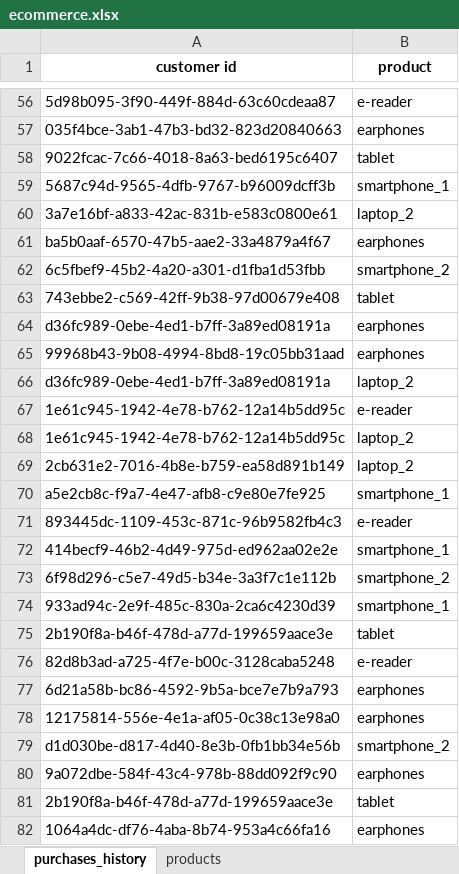
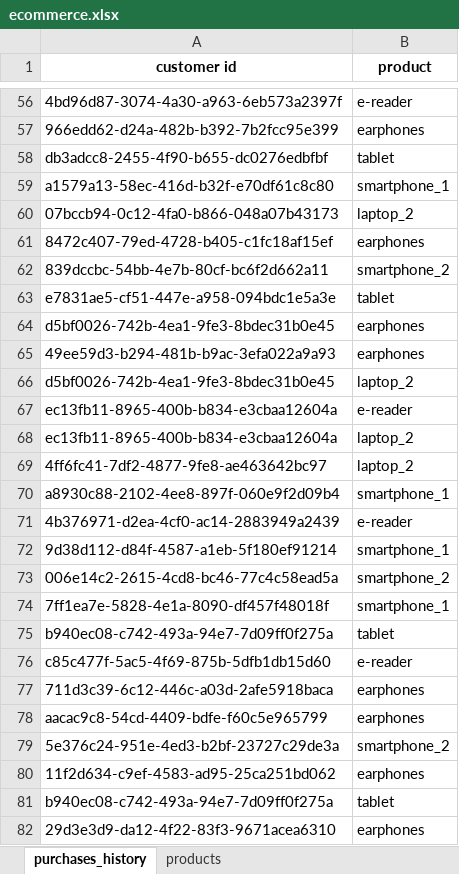
Before and after one commit to giuseppealfonzetti/LSM, an Excel workbook: assets/class4/ecommerce.xlsx, sheet purchases_history, drawn as a sheet; only a part is shown, gaps mark what is left out; values as stored, in another font and other column widths than the file's, no borders; the diff covers the shown part only; the diff names each change by its address in the sheet, - before the commit and + after, or states it on an @@ line.

```diff
--- a/assets/class4/ecommerce.xlsx (sheet purchases_history)
+++ b/assets/class4/ecommerce.xlsx (sheet purchases_history)
-A56 (customer id): 5d98b095-3f90-449f-884d-63c60cdeaa87
+A56 (customer id): 4bd96d87-3074-4a30-a963-6eb573a2397f
-A57 (customer id): 035f4bce-3ab1-47b3-bd32-823d20840663
+A57 (customer id): 966edd62-d24a-482b-b392-7b2fcc95e399
-A58 (customer id): 9022fcac-7c66-4018-8a63-bed6195c6407
+A58 (customer id): db3adcc8-2455-4f90-b655-dc0276edbfbf
-A59 (customer id): 5687c94d-9565-4dfb-9767-b96009dcff3b
+A59 (customer id): a1579a13-58ec-416d-b32f-e70df61c8c80
-A60 (customer id): 3a7e16bf-a833-42ac-831b-e583c0800e61
+A60 (customer id): 07bccb94-0c12-4fa0-b866-048a07b43173
-A61 (customer id): ba5b0aaf-6570-47b5-aae2-33a4879a4f67
+A61 (customer id): 8472c407-79ed-4728-b405-c1fc18af15ef
-A62 (customer id): 6c5fbef9-45b2-4a20-a301-d1fba1d53fbb
+A62 (customer id): 839dccbc-54bb-4e7b-80cf-bc6f2d662a11
-A63 (customer id): 743ebbe2-c569-42ff-9b38-97d00679e408
+A63 (customer id): e7831ae5-cf51-447e-a958-094bdc1e5a3e
-A64 (customer id): d36fc989-0ebe-4ed1-b7ff-3a89ed08191a
+A64 (customer id): d5bf0026-742b-4ea1-9fe3-8bdec31b0e45
-A65 (customer id): 99968b43-9b08-4994-8bd8-19c05bb31aad
+A65 (customer id): 49ee59d3-b294-481b-b9ac-3efa022a9a93
-A66 (customer id): d36fc989-0ebe-4ed1-b7ff-3a89ed08191a
+A66 (customer id): d5bf0026-742b-4ea1-9fe3-8bdec31b0e45
-A67:A68 (customer id): 1e61c945-1942-4e78-b762-12a14b5dd95c
+A67:A68 (customer id): ec13fb11-8965-400b-b834-e3cbaa12604a
-A69 (customer id): 2cb631e2-7016-4b8e-b759-ea58d891b149
+A69 (customer id): 4ff6fc41-7df2-4877-9fe8-ae463642bc97
-A70 (customer id): a5e2cb8c-f9a7-4e47-afb8-c9e80e7fe925
+A70 (customer id): a8930c88-2102-4ee8-897f-060e9f2d09b4
-A71 (customer id): 893445dc-1109-453c-871c-96b9582fb4c3
+A71 (customer id): 4b376971-d2ea-4cf0-ac14-2883949a2439
-A72 (customer id): 414becf9-46b2-4d49-975d-ed962aa02e2e
+A72 (customer id): 9d38d112-d84f-4587-a1eb-5f180ef91214
-A73 (customer id): 6f98d296-c5e7-49d5-b34e-3a3f7c1e112b
+A73 (customer id): 006e14c2-2615-4cd8-bc46-77c4c58ead5a
-A74 (customer id): 933ad94c-2e9f-485c-830a-2ca6c4230d39
+A74 (customer id): 7ff1ea7e-5828-4e1a-8090-df457f48018f
-A75 (customer id): 2b190f8a-b46f-478d-a77d-199659aace3e
+A75 (customer id): b940ec08-c742-493a-94e7-7d09ff0f275a
-A76 (customer id): 82d8b3ad-a725-4f7e-b00c-3128caba5248
+A76 (customer id): c85c477f-5ac5-4f69-875b-5dfb1db15d60
-A77 (customer id): 6d21a58b-bc86-4592-9b5a-bce7e7b9a793
+A77 (customer id): 711d3c39-6c12-446c-a03d-2afe5918baca
-A78 (customer id): 12175814-556e-4e1a-af05-0c38c13e98a0
+A78 (customer id): aacac9c8-54cd-4409-bdfe-f60c5e965799
-A79 (customer id): d1d030be-d817-4d40-8e3b-0fb1bb34e56b
+A79 (customer id): 5e376c24-951e-4ed3-b2bf-23727c29de3a
-A80 (customer id): 9a072dbe-584f-43c4-978b-88dd092f9c90
+A80 (customer id): 11f2d634-c9ef-4583-ad95-25ca251bd062
-A81 (customer id): 2b190f8a-b46f-478d-a77d-199659aace3e
+A81 (customer id): b940ec08-c742-493a-94e7-7d09ff0f275a
-A82 (customer id): 1064a4dc-df76-4aba-8b74-953a4c66fa16
+A82 (customer id): 29d3e3d9-da12-4f22-83f3-9671acea6310
```
Also changed, not shown: 473 edited cells elsewhere in this sheet, assets/class2/employees.xlsx, assets/class4/avocados.xlsx, 30 other files.
